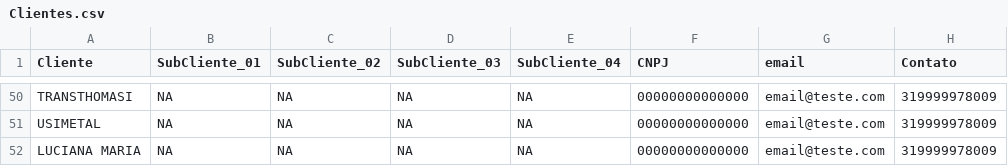
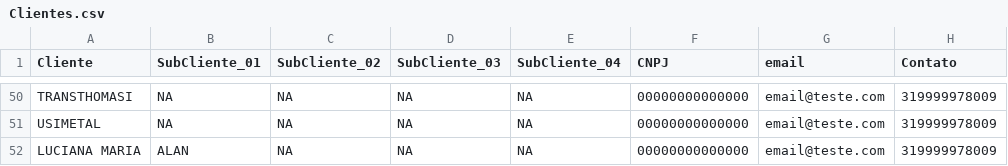
Before and after one commit to Alan-Augusto/Advocacia-GestaoClientes, a CSV file: data/Clientes.csv, drawn as a sheet; only a part is shown, gaps mark what is left out; the diff names each change by its address in the sheet, - before the commit and + after, or states it on an @@ line.

```diff
--- a/data/Clientes.csv
+++ b/data/Clientes.csv
-B52 (SubCliente_01): NA
+B52 (SubCliente_01): ALAN
```
Also changed, not shown: 1 other file.
